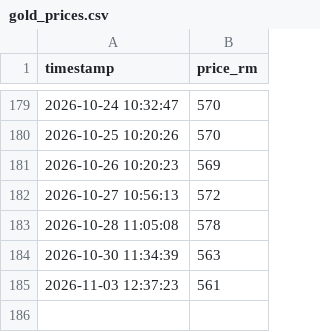
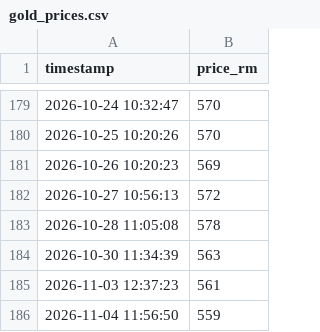
Before and after one commit to areef01/public-gold-scraper, a CSV file: PG_price_project/gold_prices.csv, drawn as a sheet; only a part is shown, gaps mark what is left out; the diff names each change by its address in the sheet, - before the commit and + after, or states it on an @@ line.

```diff
--- a/PG_price_project/gold_prices.csv
+++ b/PG_price_project/gold_prices.csv
+row 186: 2026-11-04 11:56:50 | 559
```
